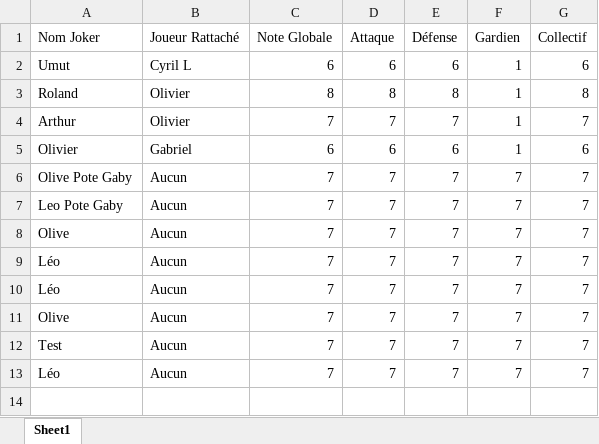
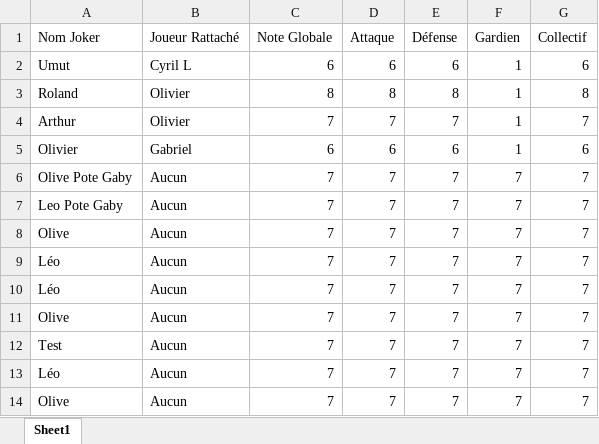
Before and after one commit to benylerikiki/soccer-FFL-v2, an Excel workbook: database_jokers.xlsx, sheet Sheet1, drawn as a sheet; values as stored, in another font and other column widths than the file's, no borders; the diff names each change by its address in the sheet, - before the commit and + after, or states it on an @@ line.

Commit message:
Mise à jour base jokers [via Soccer FFL]

```diff
--- a/database_jokers.xlsx (sheet Sheet1)
+++ b/database_jokers.xlsx (sheet Sheet1)
+row 14: Olive | Aucun | 7 | 7 | 7 | 7 | 7
```
